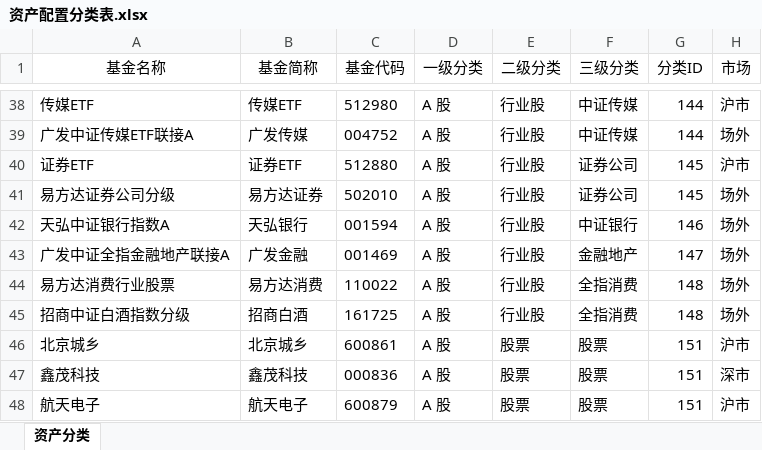
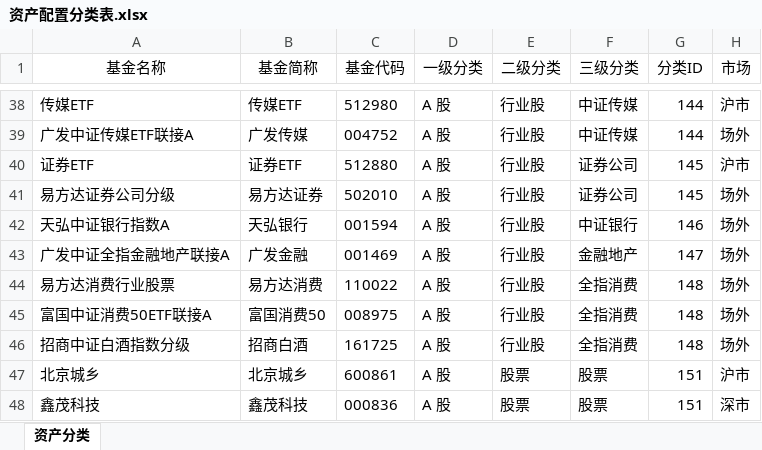
Before and after one commit to klq26/deal-record, an Excel workbook: category/资产配置分类表.xlsx, sheet 资产分类, drawn as a sheet; only a part is shown, gaps mark what is left out; the shorter side is filled out with more unchanged rows; values as stored, in another font and other column widths than the file's, no borders; the diff names each change by its address in the sheet, - before the commit and + after, or states it on an @@ line.

```diff
--- a/category/资产配置分类表.xlsx (sheet 资产分类)
+++ b/category/资产配置分类表.xlsx (sheet 资产分类)
+row 45: 富国中证消费50ETF联接A | 富国消费50 | 008975 | A 股 | 行业股 | 全指消费 | 148 | 场外
```
Also changed, not shown: 10 other files.
